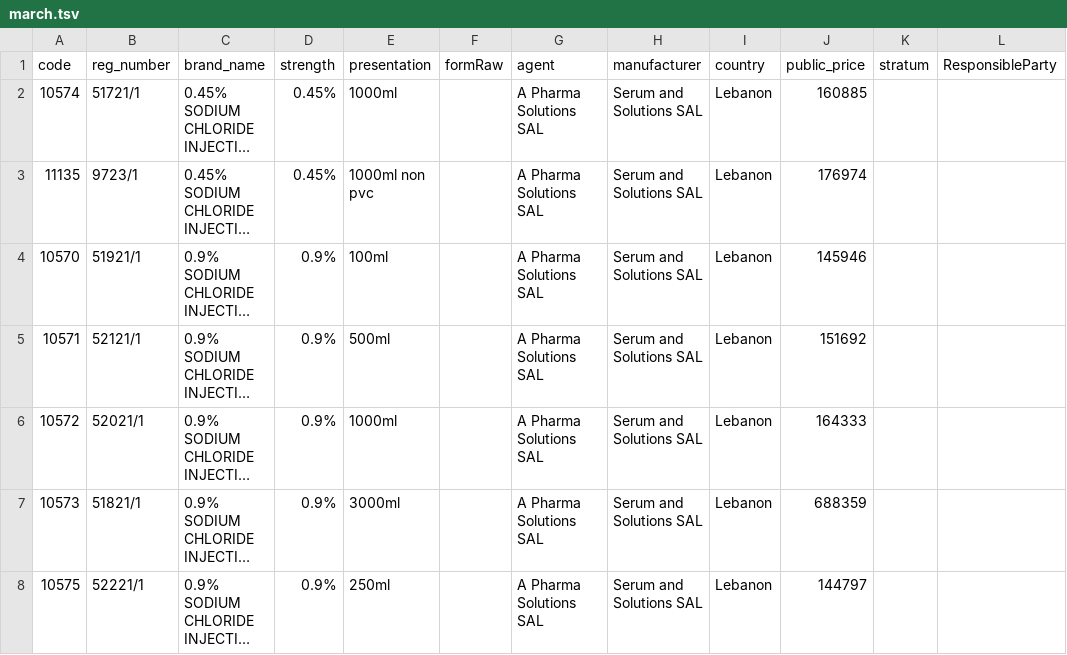
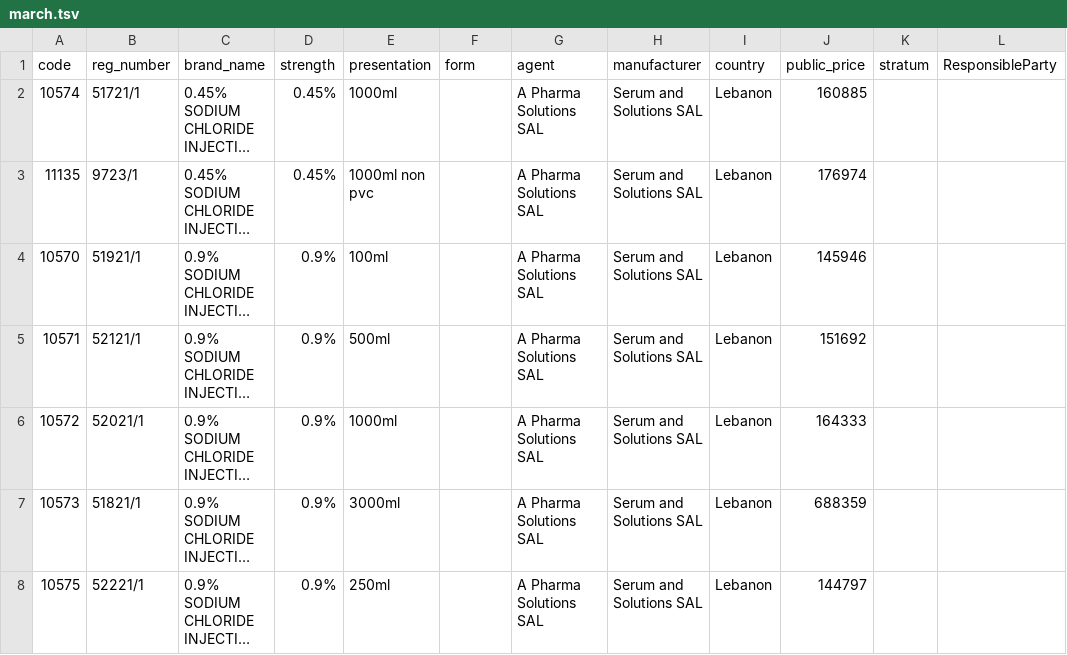
Before and after one commit to Ahmadhamdan47/medicine-import-app, a TSV file: src/data/march.tsv, drawn as a sheet; only a part is shown; long unchanged cells end in …; the diff names each change by its address in the sheet, - before the commit and + after, or states it on an @@ line.

Commit message:
forRaw fix

```diff
--- a/src/data/march.tsv
+++ b/src/data/march.tsv
-F1: formRaw
+F1: form
```
